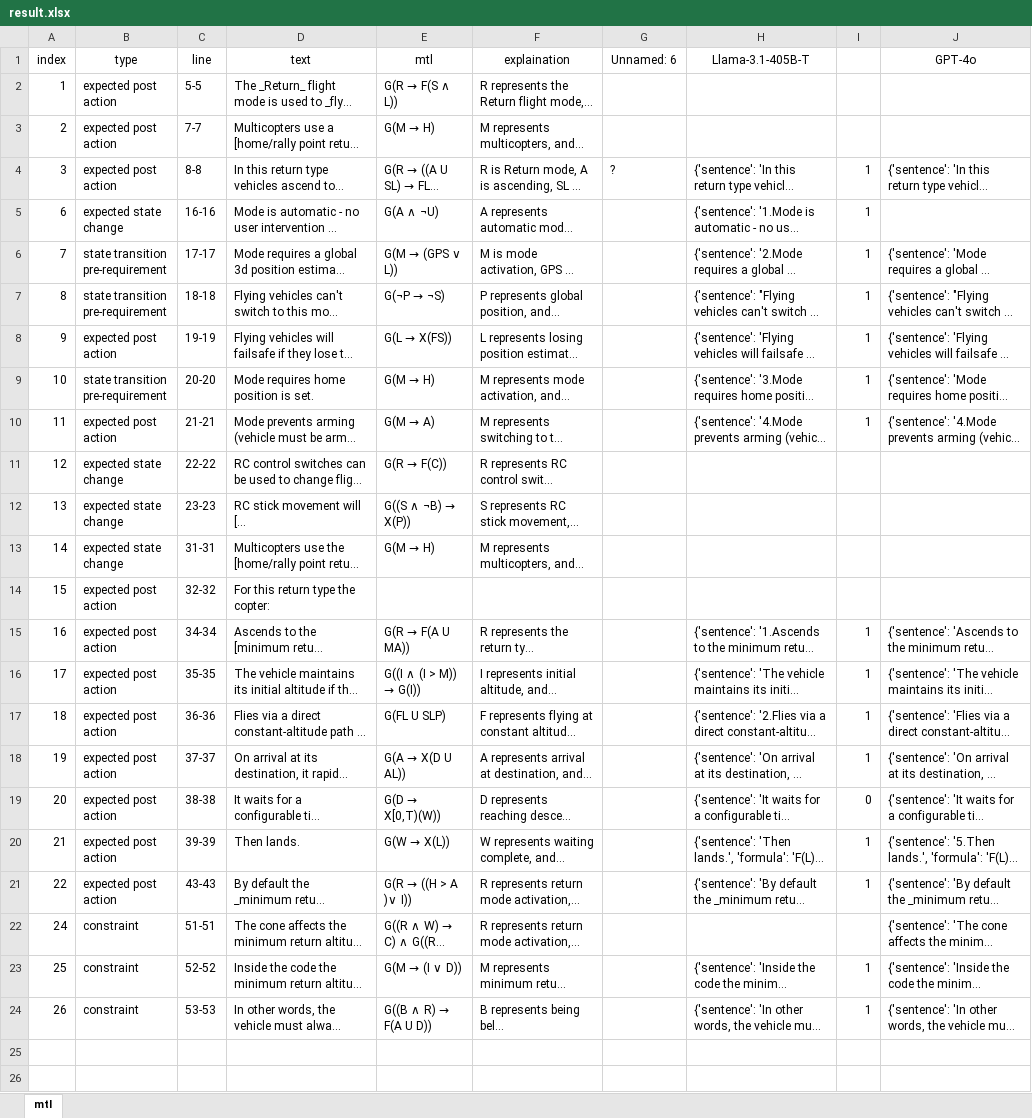
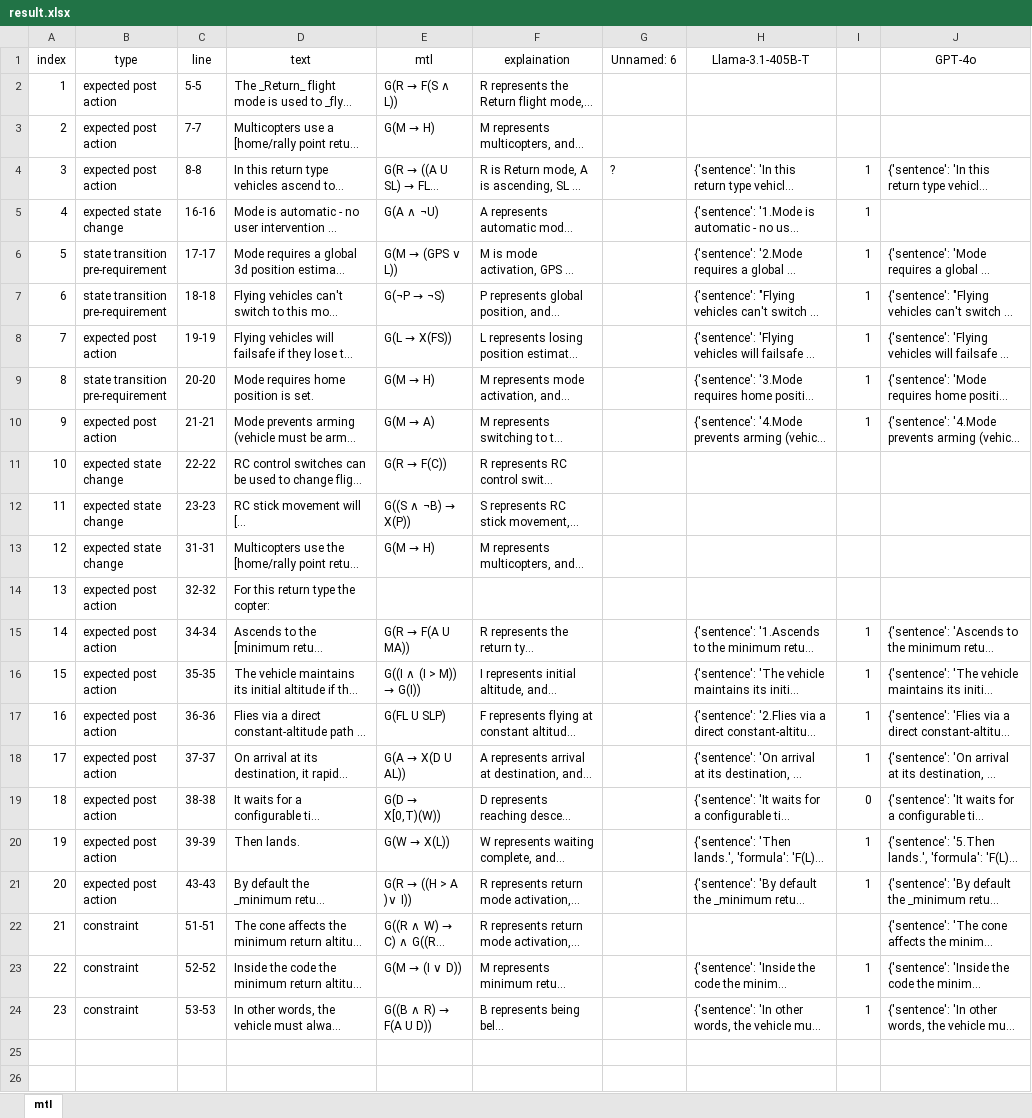
Before and after one commit to lhorse010/llm_specification_extraction, an Excel workbook: script/result_llm_tranform/px4_docs/px4_return/result.xlsx, sheet mtl, drawn as a sheet; only a part is shown; long unchanged cells end in …; values as stored, in another font and other column widths than the file's, no borders; the diff names each change by its address in the sheet, - before the commit and + after, or states it on an @@ line.

```diff
--- a/script/result_llm_tranform/px4_docs/px4_return/result.xlsx (sheet mtl)
+++ b/script/result_llm_tranform/px4_docs/px4_return/result.xlsx (sheet mtl)
-A5 (index): 6
+A5 (index): 4
-A6 (index): 7
+A6 (index): 5
-A7 (index): 8
+A7 (index): 6
-A8 (index): 9
+A8 (index): 7
-A9 (index): 10
+A9 (index): 8
-A10 (index): 11
+A10 (index): 9
-A11 (index): 12
+A11 (index): 10
-A12 (index): 13
+A12 (index): 11
-A13 (index): 14
+A13 (index): 12
-A14 (index): 15
+A14 (index): 13
-A15 (index): 16
+A15 (index): 14
-A16 (index): 17
+A16 (index): 15
-A17 (index): 18
+A17 (index): 16
-A18 (index): 19
+A18 (index): 17
-A19 (index): 20
+A19 (index): 18
-A20 (index): 21
+A20 (index): 19
-A21 (index): 22
+A21 (index): 20
-A22 (index): 24
+A22 (index): 21
-A23 (index): 25
+A23 (index): 22
-A24 (index): 26
+A24 (index): 23
```
Also changed, not shown: script/result_llm_tranform/autoware_docs/autoware_behavior_velocity_traffic_light/result.xlsx.
